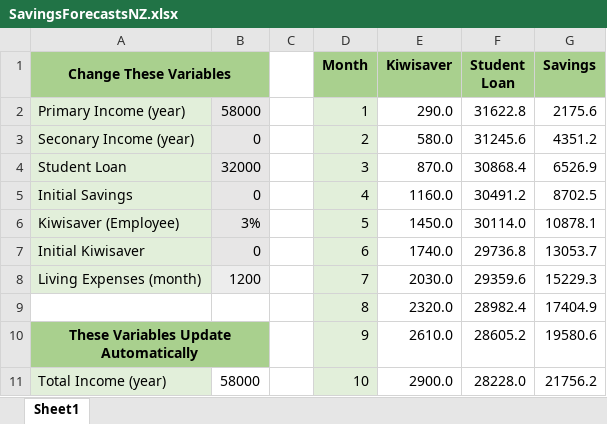
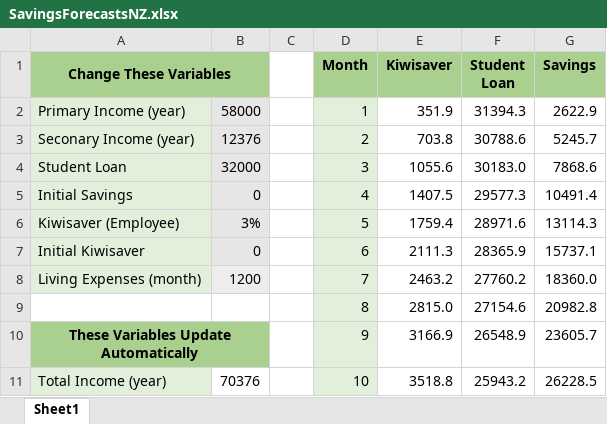
Before and after one commit to adrianpkennedy/spreadsheets, an Excel workbook: SavingsForecastsNZ.xlsx, sheet Sheet1, drawn as a sheet; only a part is shown; values as stored, in another font and other column widths than the file's, no borders; removed rows and columns are numbered as before the commit, all else as after; the diff covers the shown part only; the diff names each change by its address in the sheet, - before the commit and + after, or states it on an @@ line.

Commit message:
Add files via upload

```diff
--- a/SavingsForecastsNZ.xlsx (sheet Sheet1)
+++ b/SavingsForecastsNZ.xlsx (sheet Sheet1)
-E2 (Kiwisaver): 290.0
+E2 (Kiwisaver): 351.9
-F2 (Student Loan): 31622.8
+F2 (Student Loan): 31394.3
-G2 (Savings): 2175.6
+G2 (Savings): 2622.9
-B3: 0
+B3: 12376
-E3 (Kiwisaver): 580.0
+E3 (Kiwisaver): 703.8
-F3 (Student Loan): 31245.6
+F3 (Student Loan): 30788.6
-G3 (Savings): 4351.2
+G3 (Savings): 5245.7
-E4 (Kiwisaver): 870.0
+E4 (Kiwisaver): 1055.6
-F4 (Student Loan): 30868.4
+F4 (Student Loan): 30183.0
-G4 (Savings): 6526.9
+G4 (Savings): 7868.6
-E5 (Kiwisaver): 1160.0
+E5 (Kiwisaver): 1407.5
-F5 (Student Loan): 30491.2
+F5 (Student Loan): 29577.3
-G5 (Savings): 8702.5
+G5 (Savings): 10491.4
-E6 (Kiwisaver): 1450.0
+E6 (Kiwisaver): 1759.4
-F6 (Student Loan): 30114.0
+F6 (Student Loan): 28971.6
-G6 (Savings): 10878.1
+G6 (Savings): 13114.3
-E7 (Kiwisaver): 1740.0
+E7 (Kiwisaver): 2111.3
-F7 (Student Loan): 29736.8
+F7 (Student Loan): 28365.9
-G7 (Savings): 13053.7
+G7 (Savings): 15737.1
-E8 (Kiwisaver): 2030.0
+E8 (Kiwisaver): 2463.2
-F8 (Student Loan): 29359.6
+F8 (Student Loan): 27760.2
-G8 (Savings): 15229.3
+G8 (Savings): 18360.0
-row 9:  |  |  | 8 | 2320.0 | 28982.4 | 17404.9
+row 9:  |  |  | 8 | 2815.0 | 27154.6 | 20982.8
-E10 (Kiwisaver): 2610.0
+E10 (Kiwisaver): 3166.9
-F10 (Student Loan): 28605.2
+F10 (Student Loan): 26548.9
-G10 (Savings): 19580.6
+G10 (Savings): 23605.7
-B11: 58000
+B11: 70376
-E11 (Kiwisaver): 2900.0
+E11 (Kiwisaver): 3518.8
-F11 (Student Loan): 28228.0
+F11 (Student Loan): 25943.2
-G11 (Savings): 21756.2
+G11 (Savings): 26228.5
```
Also changed, not shown: 13 added rows, 13 removed rows and 45 edited cells elsewhere in this sheet.
